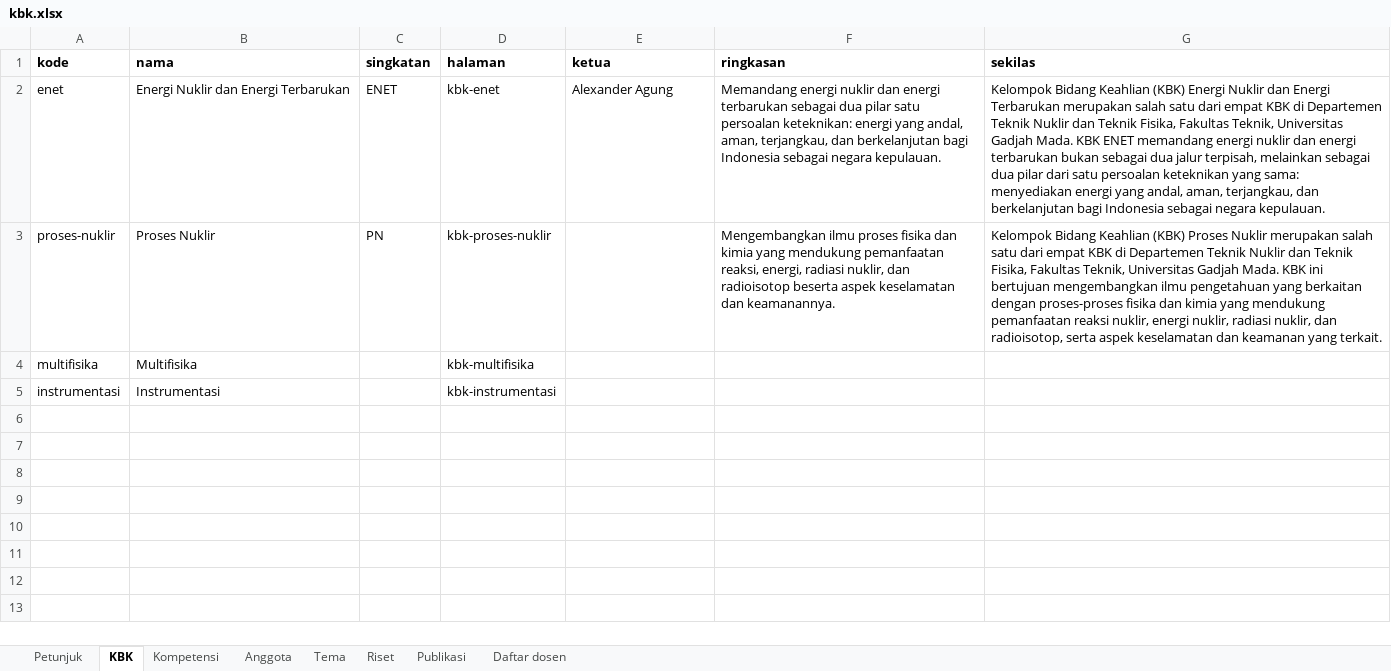
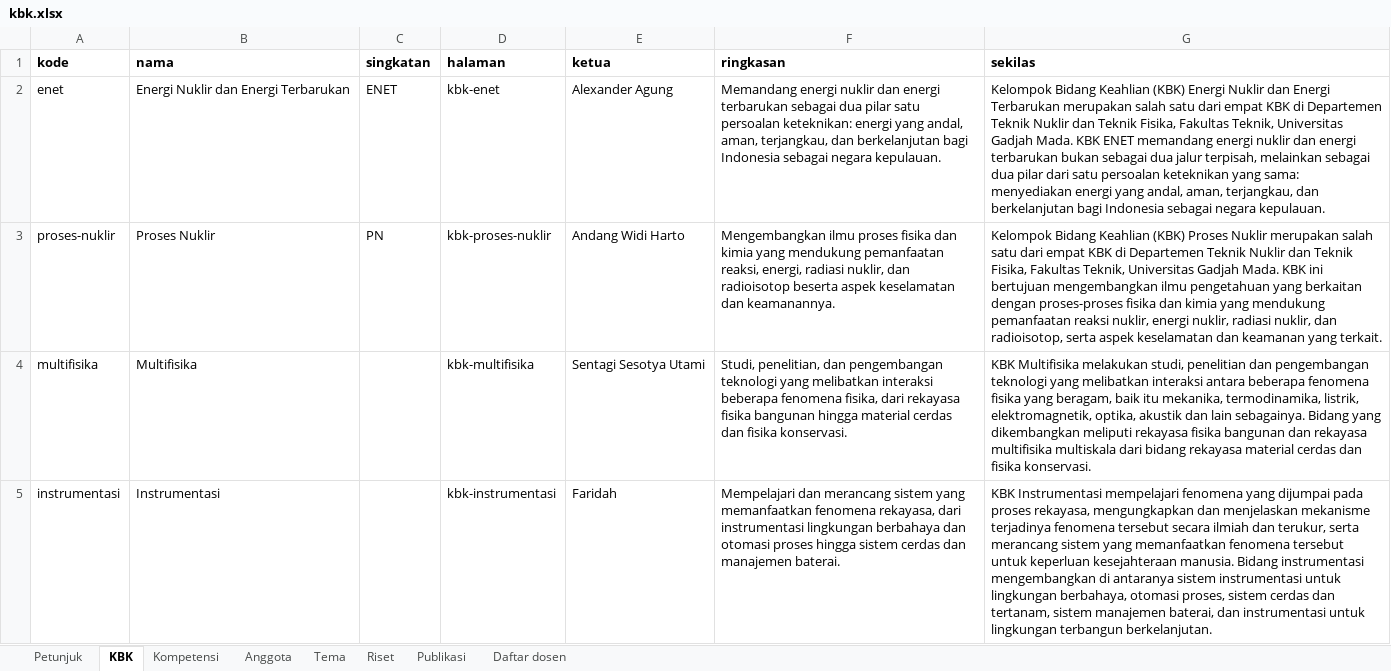
Before and after one commit to chilmion/dtntf-publikasi, an Excel workbook: manual/kbk.xlsx, sheet KBK, drawn as a sheet; values as stored, in another font and other column widths than the file's, no borders; the diff names each change by its address in the sheet, - before the commit and + after, or states it on an @@ line.

```diff
--- a/manual/kbk.xlsx (sheet KBK)
+++ b/manual/kbk.xlsx (sheet KBK)
-E3 (ketua): (empty)
+E3 (ketua): Andang Widi Harto
-E4 (ketua): (empty)
+E4 (ketua): Sentagi Sesotya Utami
-F4 (ringkasan): (empty)
+F4 (ringkasan): Studi, penelitian, dan pengembangan teknologi yang melibatkan interaksi beberapa fenomena fisika, dari rekayasa fisika bangunan hingga material cerdas dan fisika konservasi.
-G4 (sekilas): (empty)
+G4 (sekilas): KBK Multifisika melakukan studi, penelitian dan pengembangan teknologi yang melibatkan interaksi antara beberapa fenomena fisika yang beragam, baik itu mekanika, termodinamika, listrik, elektromagnetik, optika, akustik dan lain sebagainya. Bidang yang dikembangkan meliputi rekayasa fisika bangunan dan rekayasa multifisika multiskala dari bidang rekayasa material cerdas dan fisika konservasi.
-E5 (ketua): (empty)
+E5 (ketua): Faridah
-F5 (ringkasan): (empty)
+F5 (ringkasan): Mempelajari dan merancang sistem yang memanfaatkan fenomena rekayasa, dari instrumentasi lingkungan berbahaya dan otomasi proses hingga sistem cerdas dan manajemen baterai.
-G5 (sekilas): (empty)
+G5 (sekilas): KBK Instrumentasi mempelajari fenomena yang dijumpai pada proses rekayasa, mengungkapkan dan menjelaskan mekanisme terjadinya fenomena tersebut secara ilmiah dan terukur, serta merancang sistem yang memanfaatkan fenomena tersebut untuk keperluan kesejahteraan manusia. Bidang instrumentasi mengembangkan di antaranya sistem instrumentasi untuk lingkungan berbahaya, otomasi proses, sistem cerdas dan tertanam, sistem manajemen baterai, dan instrumentasi untuk lingkungan terbangun berkelanjutan.
```
Also changed, not shown: sheet Anggota, manual/profil-cv.xlsx, 1 other file.
